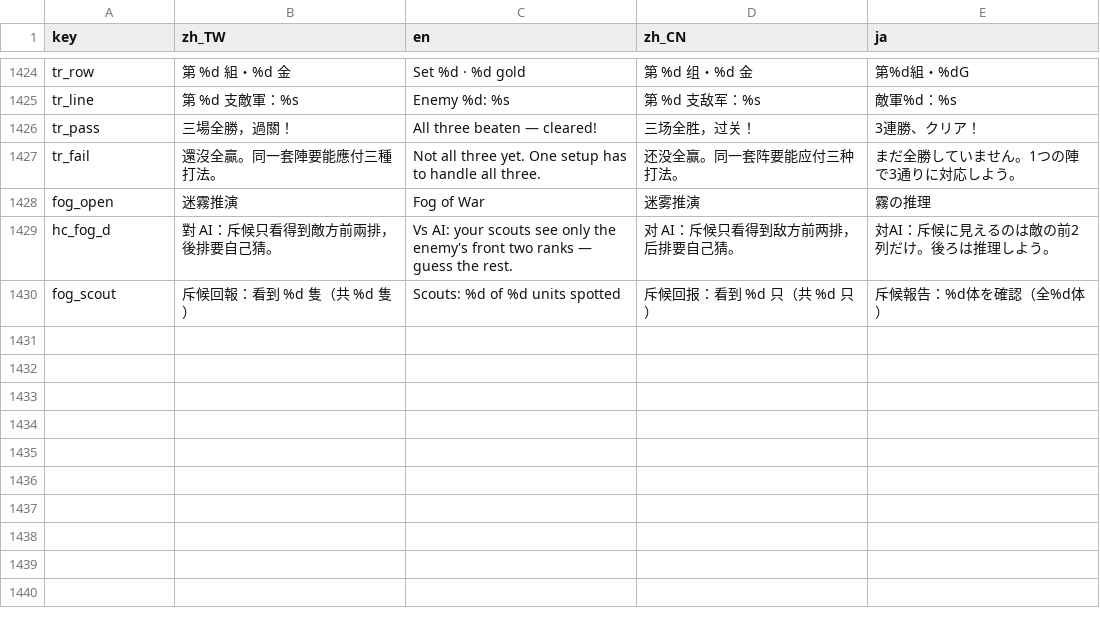
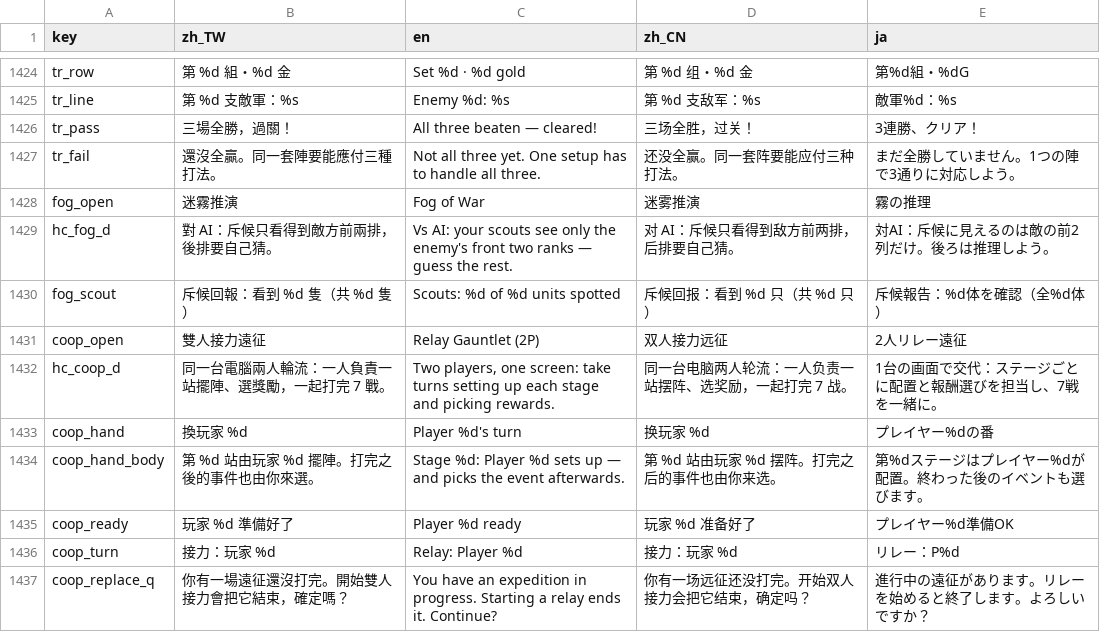
Before and after one commit to timmyweistudy-design/no-take-backs, a CSV file: game/data/strings.csv, drawn as a sheet; only a part is shown, gaps mark what is left out.

```diff
--- a/game/data/strings.csv
+++ b/game/data/strings.csv
@@ -1433 +1433,8 @@ hc_fog_d,對 AI：斥候只看得到敵方前兩排，後排要自己猜。,Vs A
 fog_scout,斥候回報：看到 %d 隻（共 %d 隻）,Scouts: %d of %d units spotted,斥候回报：看到 %d 只（共 %d 只）,斥候報告：%d体を確認（全%d体）
+coop_open,雙人接力遠征,Relay Gauntlet (2P),双人接力远征,2人リレー遠征
+hc_coop_d,同一台電腦兩人輪流：一人負責一站擺陣、選獎勵，一起打完 7 戰。,"Two players, one screen: take turns setting up each stage and picking rewards.",同一台电脑两人轮流：一人负责一站摆阵、选奖励，一起打完 7 战。,1台の画面で交代：ステージごとに配置と報酬選びを担当し、7戦を一緒に。
+coop_hand,換玩家 %d,Player %d's turn,换玩家 %d,プレイヤー%dの番
+coop_hand_body,第 %d 站由玩家 %d 擺陣。打完之後的事件也由你來選。,Stage %d: Player %d sets up — and picks the event afterwards.,第 %d 站由玩家 %d 摆阵。打完之后的事件也由你来选。,第%dステージはプレイヤー%dが配置。終わった後のイベントも選びます。
+coop_ready,玩家 %d 準備好了,Player %d ready,玩家 %d 准备好了,プレイヤー%d準備OK
+coop_turn,接力：玩家 %d,Relay: Player %d,接力：玩家 %d,リレー：P%d
+coop_replace_q,你有一場遠征還沒打完。開始雙人接力會把它結束，確定嗎？,You have an expedition in progress. Starting a relay ends it. Continue?,你有一场远征还没打完。开始双人接力会把它结束，确定吗？,進行中の遠征があります。リレーを始めると終了します。よろしいですか？
```
Also changed, not shown: 9 other files.
